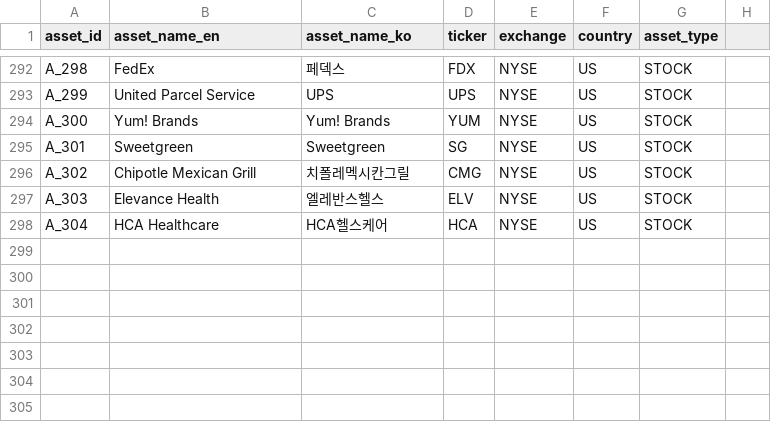
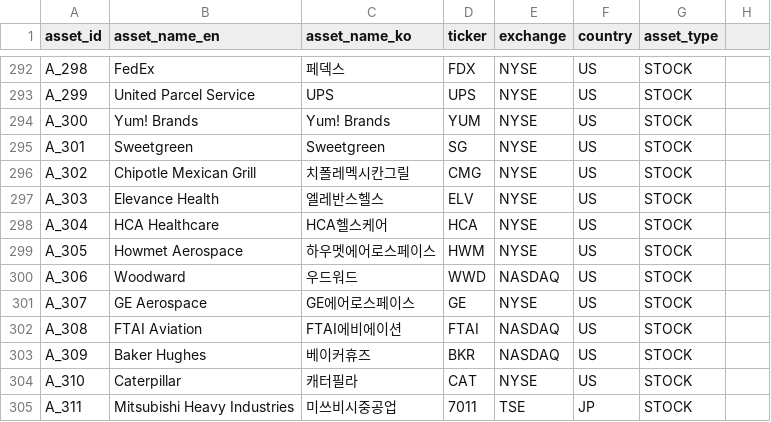
Before and after one commit to kang0302/import_MT, a CSV file: data/ssot/asset_ssot.csv, drawn as a sheet; only a part is shown, gaps mark what is left out.

Commit message:
Update asset_ssot.csv

```diff
--- a/data/ssot/asset_ssot.csv
+++ b/data/ssot/asset_ssot.csv
@@ -298 +298,8 @@ A_303,Elevance Health,엘레반스헬스,ELV,NYSE,US,STOCK
 A_304,HCA Healthcare,HCA헬스케어,HCA,NYSE,US,STOCK
+A_305,Howmet Aerospace,하우멧에어로스페이스,HWM,NYSE,US,STOCK
+A_306,Woodward,우드워드,WWD,NASDAQ,US,STOCK
+A_307,GE Aerospace,GE에어로스페이스,GE,NYSE,US,STOCK
+A_308,FTAI Aviation,FTAI에비에이션,FTAI,NASDAQ,US,STOCK
+A_309,Baker Hughes,베이커휴즈,BKR,NASDAQ,US,STOCK
+A_310,Caterpillar,캐터필라,CAT,NYSE,US,STOCK
+A_311,Mitsubishi Heavy Industries,미쓰비시중공업,7011,TSE,JP,STOCK
```
